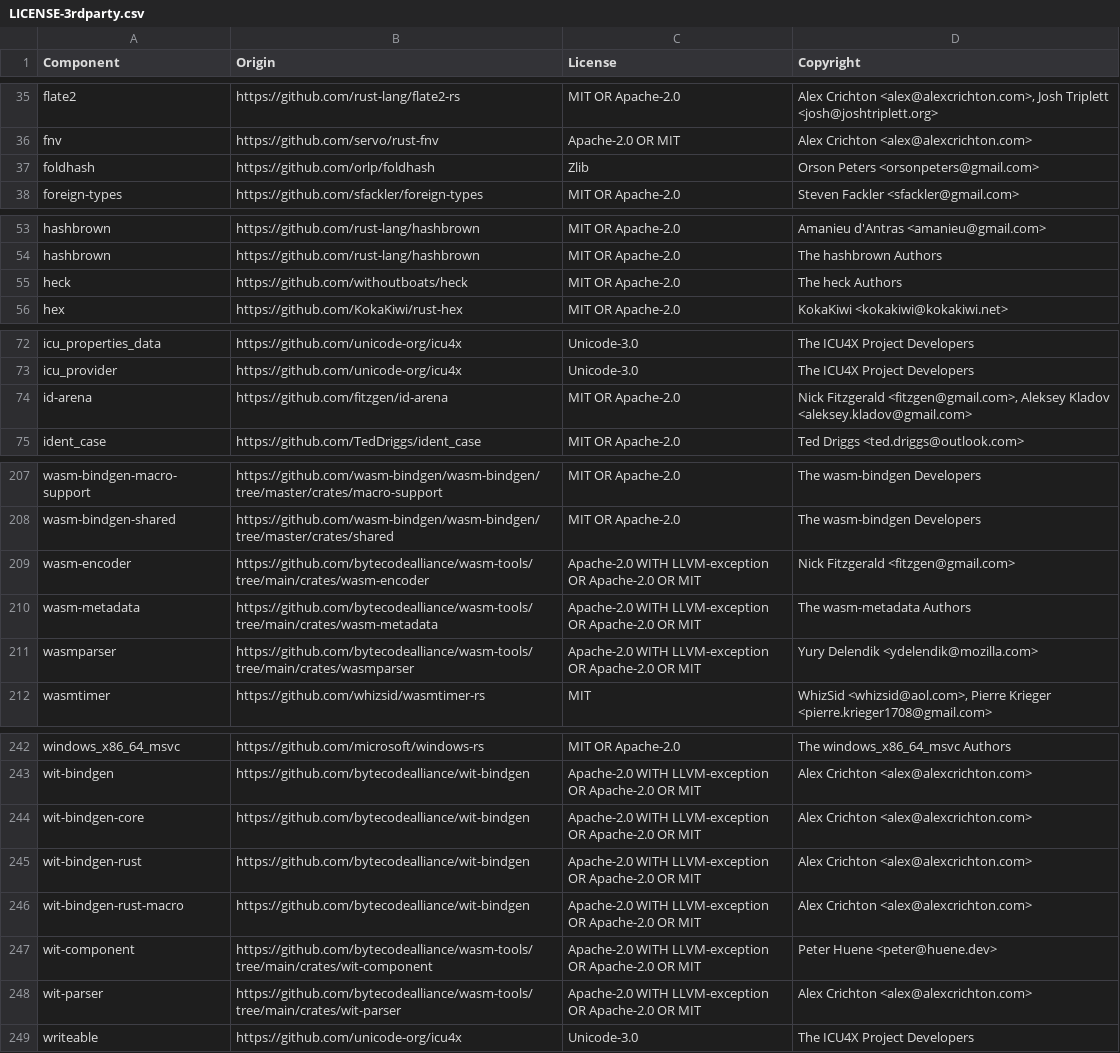
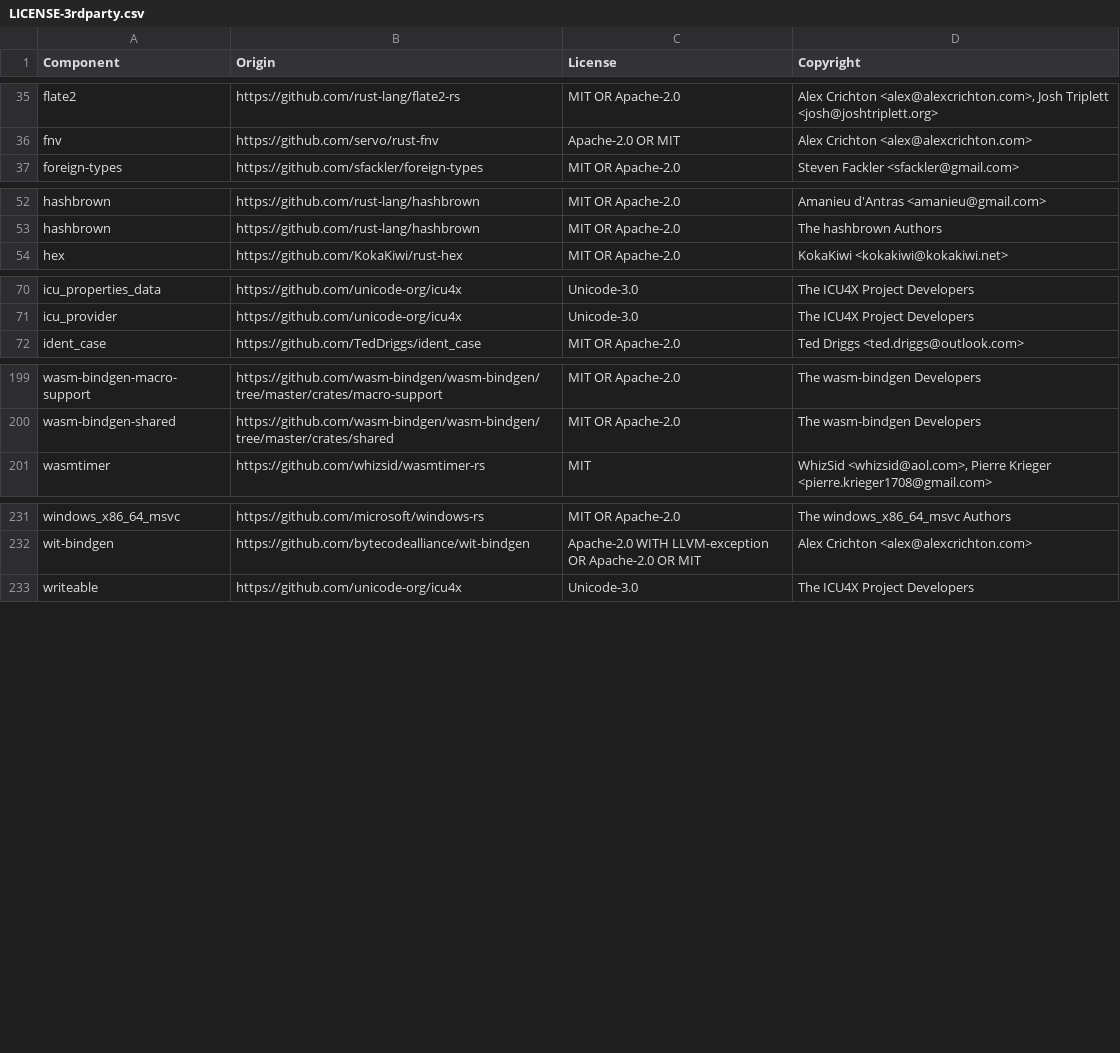
Before and after one commit to DataDog/datadog-api-client-rust, a CSV file: LICENSE-3rdparty.csv, drawn as a sheet; only a part is shown, gaps mark what is left out; the diff covers the shown part only; the diff names each change by its address in the sheet, - before the commit and + after, or states it on an @@ line.

```diff
--- a/LICENSE-3rdparty.csv
+++ b/LICENSE-3rdparty.csv
-row 37: foldhash | https://github.com/orlp/foldhash | Zlib | Orson Peters <orsonpeters@gmail.com>
-row 55: heck | https://github.com/withoutboats/heck | MIT OR Apache-2.0 | The heck Authors
-row 74: id-arena | https://github.com/fitzgen/id-arena | MIT OR Apache-2.0 | Nick Fitzgerald <fitzgen@gmail.com>, Aleksey Kladov <aleksey.kladov@gmail.com>
-row 209: wasm-encoder | https://github.com/bytecodealliance/wasm-tools/tree/main/crates/wasm-encoder | Apache-2.0 WITH LLVM-exception OR Apache-2.0 OR MIT | Nick Fitzgerald <fitzgen@gmail.com>
-row 210: wasm-metadata | https://github.com/bytecodealliance/wasm-tools/tree/main/crates/wasm-metadata | Apache-2.0 WITH LLVM-exception OR Apache-2.0 OR MIT | The wasm-metadata Authors
-row 211: wasmparser | https://github.com/bytecodealliance/wasm-tools/tree/main/crates/wasmparser | Apache-2.0 WITH LLVM-exception OR Apache-2.0 OR MIT | Yury Delendik <ydelendik@mozilla.com>
-row 244: wit-bindgen-core | https://github.com/bytecodealliance/wit-bindgen | Apache-2.0 WITH LLVM-exception OR Apache-2.0 OR MIT | Alex Crichton <alex@alexcrichton.com>
-row 245: wit-bindgen-rust | https://github.com/bytecodealliance/wit-bindgen | Apache-2.0 WITH LLVM-exception OR Apache-2.0 OR MIT | Alex Crichton <alex@alexcrichton.com>
-row 246: wit-bindgen-rust-macro | https://github.com/bytecodealliance/wit-bindgen | Apache-2.0 WITH LLVM-exception OR Apache-2.0 OR MIT | Alex Crichton <alex@alexcrichton.com>
-row 247: wit-component | https://github.com/bytecodealliance/wasm-tools/tree/main/crates/wit-component | Apache-2.0 WITH LLVM-exception OR Apache-2.0 OR MIT | Peter Huene <peter@huene.dev>
-row 248: wit-parser | https://github.com/bytecodealliance/wasm-tools/tree/main/crates/wit-parser | Apache-2.0 WITH LLVM-exception OR Apache-2.0 OR MIT | Alex Crichton <alex@alexcrichton.com>
```
Also changed, not shown: 5 removed rows elsewhere in this file, 23 other files.
